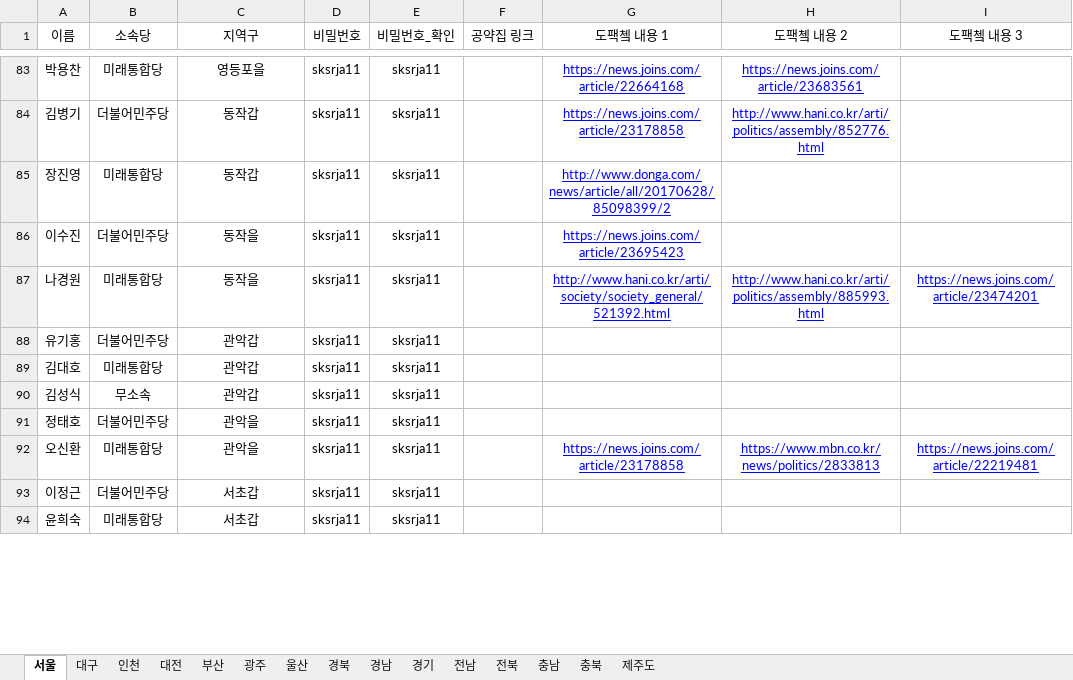
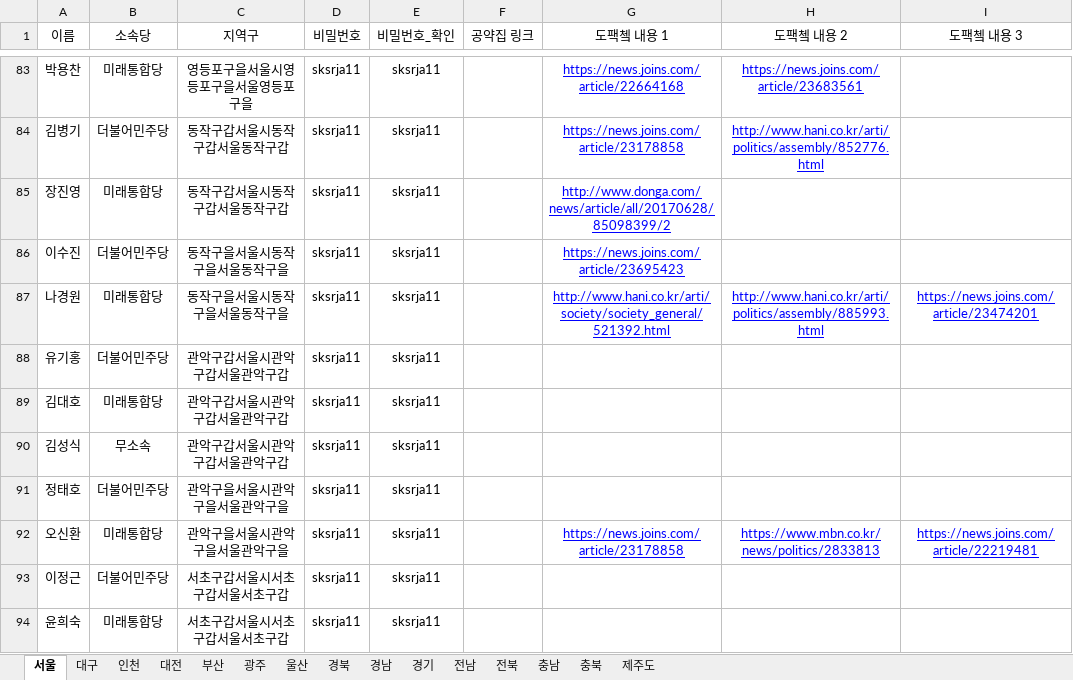
Before and after one commit to baeniel/nofactnovote, an Excel workbook: public/no_fact_no_vote.xlsx, sheet 서울, drawn as a sheet; only a part is shown, gaps mark what is left out; values as stored, in another font and other column widths than the file's, no borders; charts and pictures not drawn; the diff covers the shown part only; the diff names each change by its address in the sheet, - before the commit and + after, or states it on an @@ line.

```diff
--- a/public/no_fact_no_vote.xlsx (sheet 서울)
+++ b/public/no_fact_no_vote.xlsx (sheet 서울)
-C83 (지역구): 영등포을
+C83 (지역구): 영등포구을서울시영등포구을서울영등포구을
-C84:C85 (지역구): 동작갑
+C84:C85 (지역구): 동작구갑서울시동작구갑서울동작구갑
-C86:C87 (지역구): 동작을
+C86:C87 (지역구): 동작구을서울시동작구을서울동작구을
-C88:C90 (지역구): 관악갑
+C88:C90 (지역구): 관악구갑서울시관악구갑서울관악구갑
-C91:C92 (지역구): 관악을
+C91:C92 (지역구): 관악구을서울시관악구을서울관악구을
-C93:C94 (지역구): 서초갑
+C93:C94 (지역구): 서초구갑서울시서초구갑서울서초구갑
```
Also changed, not shown: 40 edited cells elsewhere in this sheet, 53 other files.
